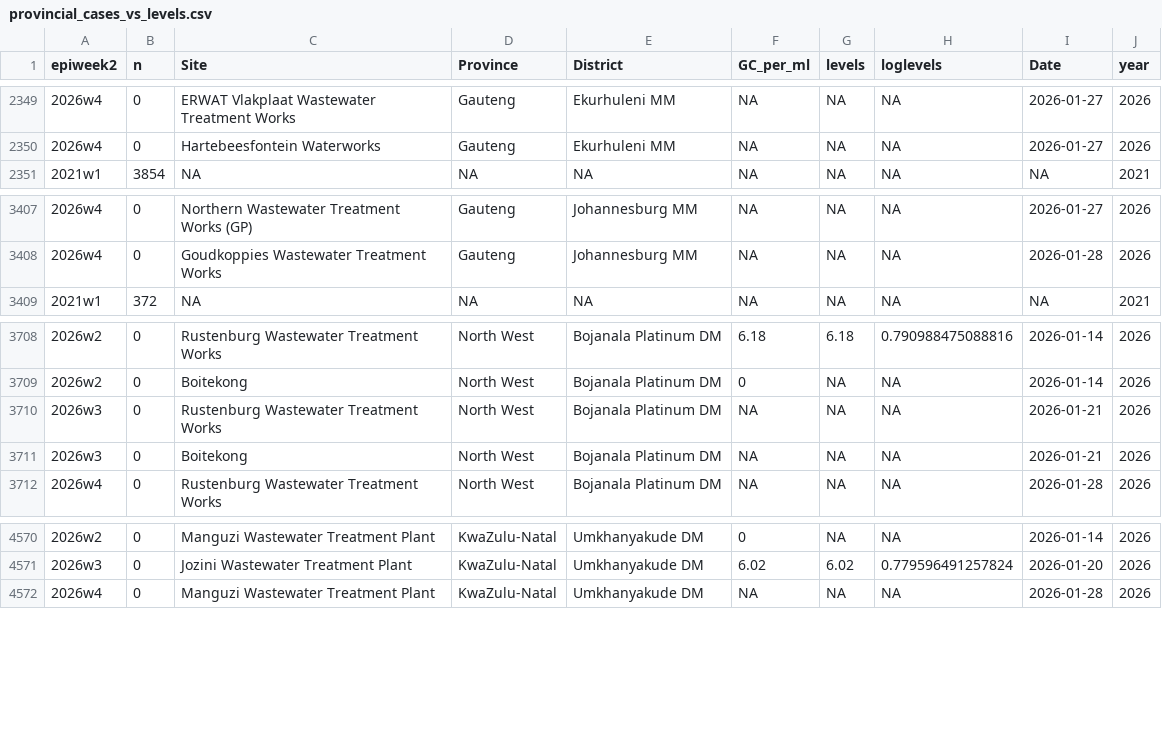
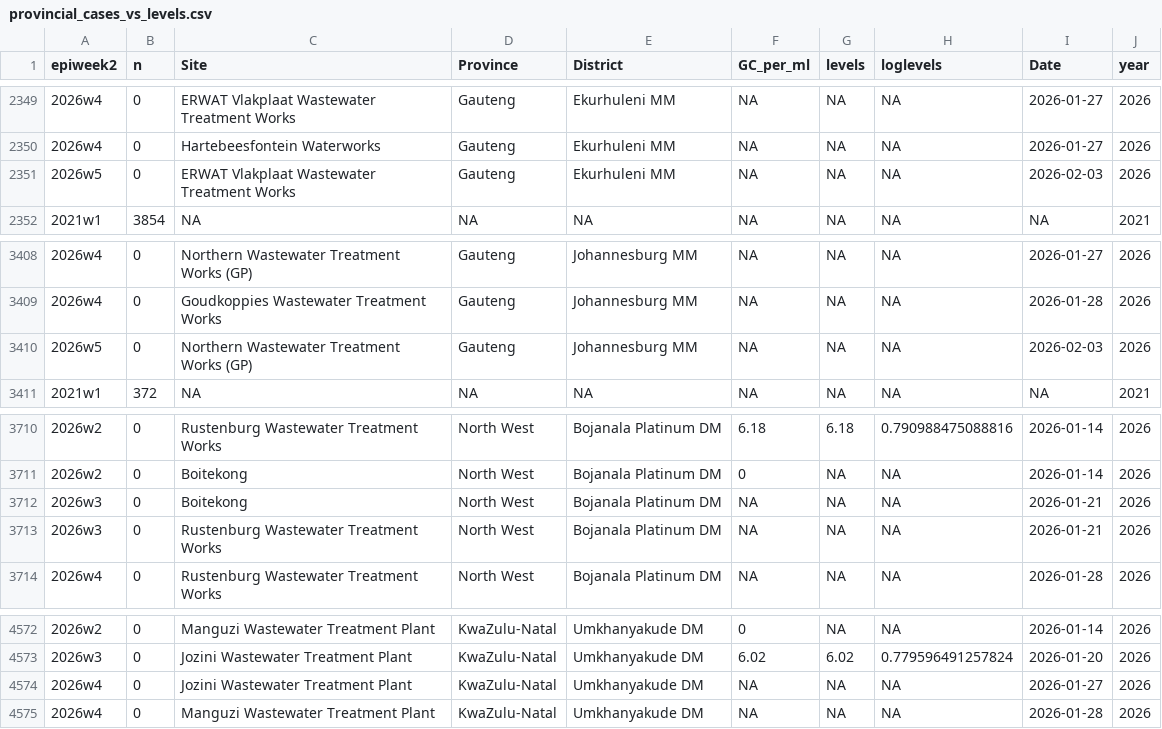
Before and after one commit to NICD-Wastewater-Genomics/NICD-Dash-Data, a CSV file: provincial_cases_vs_levels.csv, drawn as a sheet; only a part is shown, gaps mark what is left out.

Commit message:
automated quantitative data update

```diff
--- a/provincial_cases_vs_levels.csv
+++ b/provincial_cases_vs_levels.csv
@@ -2350,2 +2350,3 @@
 "2026w4",0,"Hartebeesfontein Waterworks","Gauteng","Ekurhuleni MM",NA,NA,NA,2026-01-27,2026
+"2026w5",0,"ERWAT Vlakplaat Wastewater Treatment Works","Gauteng","Ekurhuleni MM",NA,NA,NA,2026-02-03,2026
 "2021w1",3854,NA,NA,NA,NA,NA,NA,NA,2021
@@ -3408,2 +3409,3 @@
 "2026w4",0,"Goudkoppies Wastewater Treatment Works","Gauteng","Johannesburg MM",NA,NA,NA,2026-01-28,2026
+"2026w5",0,"Northern Wastewater Treatment Works (GP)","Gauteng","Johannesburg MM",NA,NA,NA,2026-02-03,2026
 "2021w1",372,NA,NA,NA,NA,NA,NA,NA,2021
@@ -3709,4 +3711,4 @@
 "2026w2",0,"Boitekong","North West","Bojanala Platinum DM",0,NA,NA,2026-01-14,2026
-"2026w3",0,"Rustenburg Wastewater Treatment Works","North West","Bojanala Platinum DM",NA,NA,NA,2026-01-21,2026
 "2026w3",0,"Boitekong","North West","Bojanala Platinum DM",NA,NA,NA,2026-01-21,2026
+"2026w3",0,"Rustenburg Wastewater Treatment Works","North West","Bojanala Platinum DM",NA,NA,NA,2026-01-21,2026
 "2026w4",0,"Rustenburg Wastewater Treatment Works","North West","Bojanala Platinum DM",NA,NA,NA,2026-01-28,2026
@@ -4571,2 +4573,3 @@
 "2026w3",0,"Jozini Wastewater Treatment Plant","KwaZulu-Natal","Umkhanyakude DM",6.02,6.02,0.779596491257824,2026-01-20,2026
+"2026w4",0,"Jozini Wastewater Treatment Plant","KwaZulu-Natal","Umkhanyakude DM",NA,NA,NA,2026-01-27,2026
 "2026w4",0,"Manguzi Wastewater Treatment Plant","KwaZulu-Natal","Umkhanyakude DM",NA,NA,NA,2026-01-28,2026
```
Also changed, not shown: rsa_cases_vs_levels.csv.
